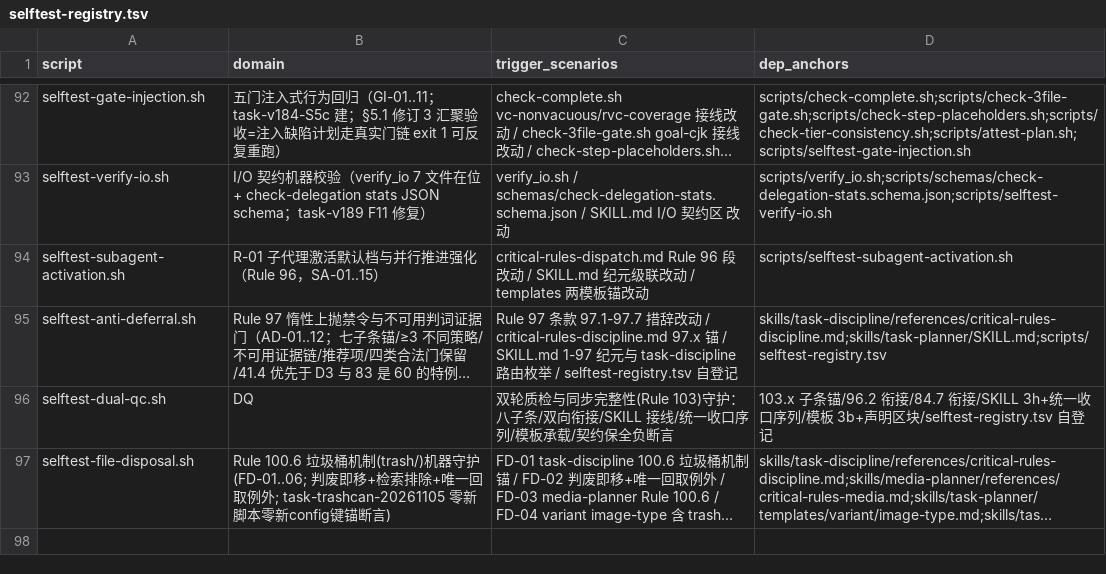
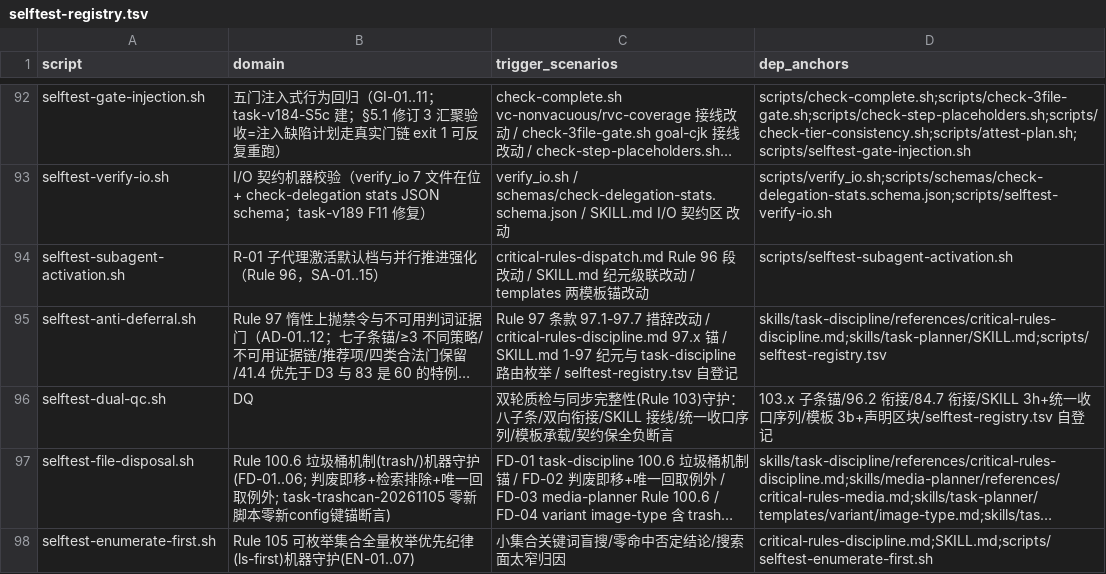
Before and after one commit to napoler/task-planner-skill, a TSV file: skills/task-planner/scripts/selftest-registry.tsv, drawn as a sheet; only a part is shown, gaps mark what is left out; long unchanged cells end in …; the diff names each change by its address in the sheet, - before the commit and + after, or states it on an @@ line.

Commit message:
feat(task-enumerate-first-20261106): Rule 105 可枚举集合全量枚举优先纪律(ls-first) 五子条+selftest EN-01..07+SKILL 级联 104→105

```diff
--- a/skills/task-planner/scripts/selftest-registry.tsv
+++ b/skills/task-planner/scripts/selftest-registry.tsv
+row 98: selftest-enumerate-first.sh | Rule 105 可枚举集合全量枚举优先纪律(ls-first)机器守护(EN-01..07) | 小集合关键词盲搜/零命中否定结论/搜索面太窄归因 | critical-rules-discipline.md;SKILL.md;scripts/selftest-enumerate-first.sh
```
Also changed, not shown: 4 other files.
